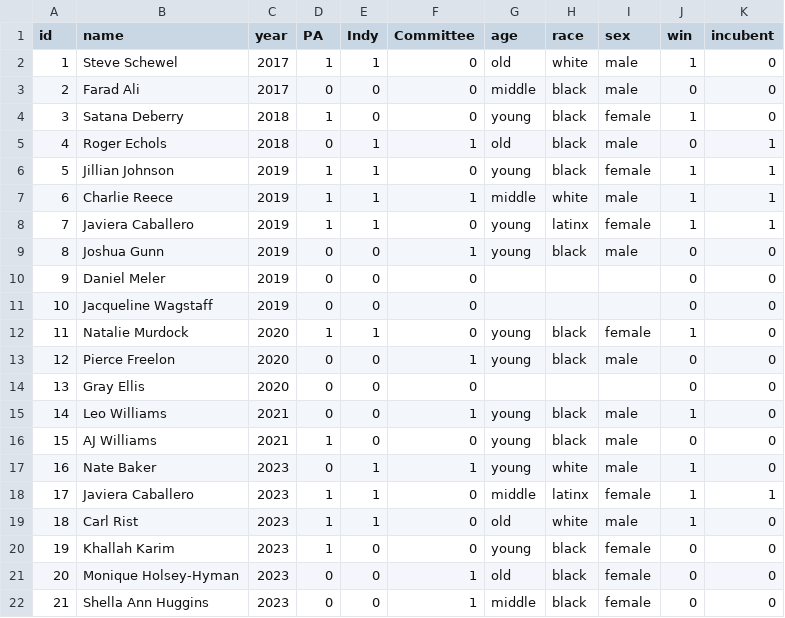
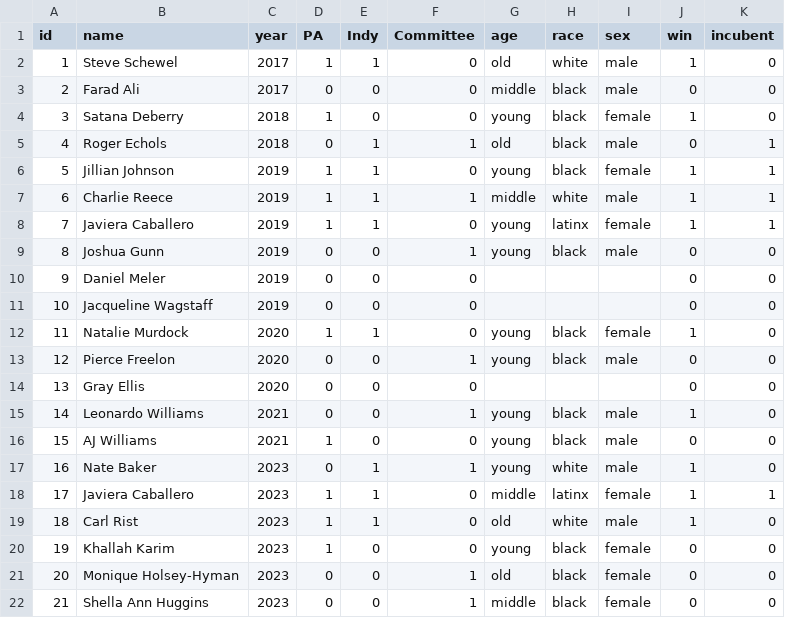
Before and after one commit to enzomescall/Durham-Campaign, a CSV file: data/SC - Endorsment Data Analysis - candidates.csv, drawn as a sheet.

```diff
--- a/data/SC - Endorsment Data Analysis - candidates.csv
+++ b/data/SC - Endorsment Data Analysis - candidates.csv
@@ -14,3 +14,3 @@ id,name,year,PA,Indy,Committee,age,race,sex,win,incubent
 13,Gray Ellis,2020,0,0,0,,,,0,0
-14,Leo Williams,2021,0,0,1,young,black,male,1,0
+14,Leonardo Williams,2021,0,0,1,young,black,male,1,0
 15,AJ Williams,2021,1,0,0,young,black,male,0,0
```
Also changed, not shown: data/SC - Endorsment Data Analysis - precinct.csv, 4 other files.
